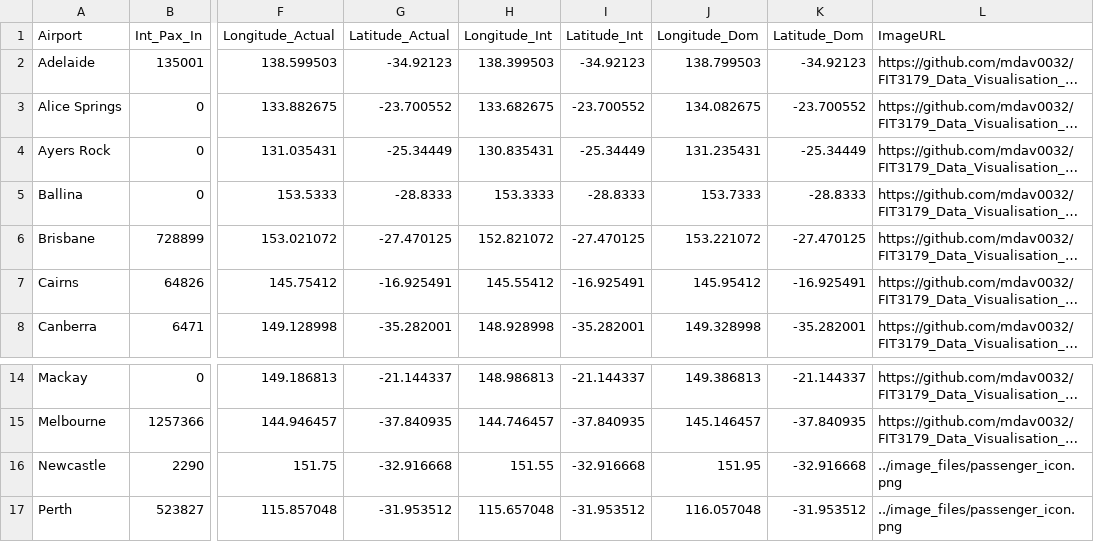
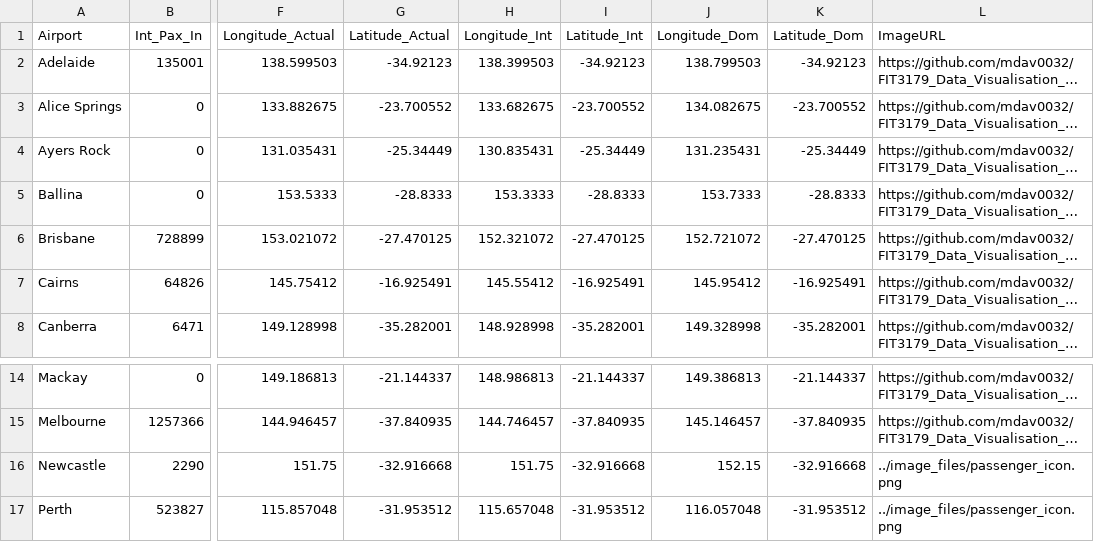
Before and after one commit to mdav0032/FIT3179_Data_Visualisation_2_Moksh, a CSV file: data_files/Aus_airport_passenger_data.csv, drawn as a sheet; only a part is shown, gaps mark what is left out; long unchanged cells end in …; the diff names each change by its address in the sheet, - before the commit and + after, or states it on an @@ line.

Commit message:
Added updated data file

```diff
--- a/data_files/Aus_airport_passenger_data.csv
+++ b/data_files/Aus_airport_passenger_data.csv
-H6 (Longitude_Int): 152.821072
+H6 (Longitude_Int): 152.321072
-J6 (Longitude_Dom): 153.221072
+J6 (Longitude_Dom): 152.721072
-H16 (Longitude_Int): 151.55
+H16 (Longitude_Int): 151.75
-J16 (Longitude_Dom): 151.95
+J16 (Longitude_Dom): 152.15
```
